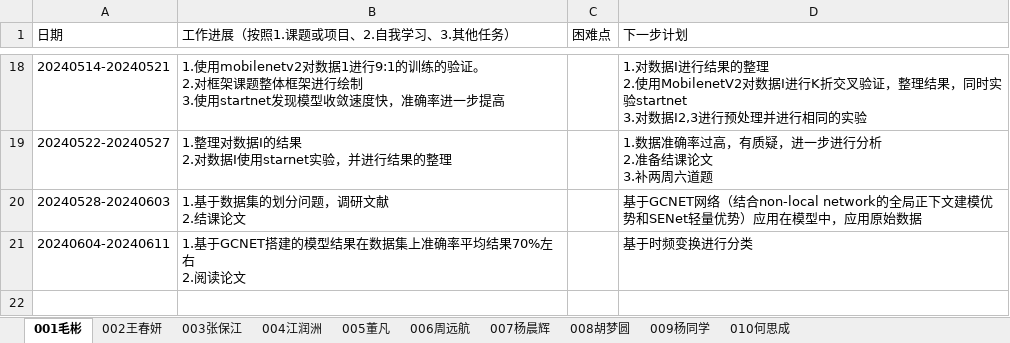
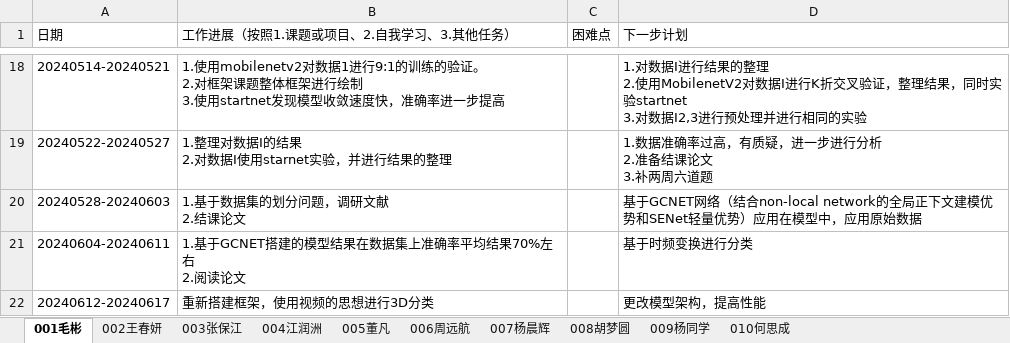
Before and after one commit to BioMedicalAI-Learner/AI-Algorithm-and-Application-Group, an Excel workbook: 工作进展/AI算法与应用-2024工作进展.xlsx, sheet 001毛彬, drawn as a sheet; only a part is shown, gaps mark what is left out; values as stored, in another font and other column widths than the file's, no borders; the diff names each change by its address in the sheet, - before the commit and + after, or states it on an @@ line.

```diff
--- a/工作进展/AI算法与应用-2024工作进展.xlsx (sheet 001毛彬)
+++ b/工作进展/AI算法与应用-2024工作进展.xlsx (sheet 001毛彬)
+row 22: 20240612-20240617 | 重新搭建框架，使用视频的思想进行3D分类 |  | 更改模型架构，提高性能
```
Also changed, not shown: sheet 006周远航.
